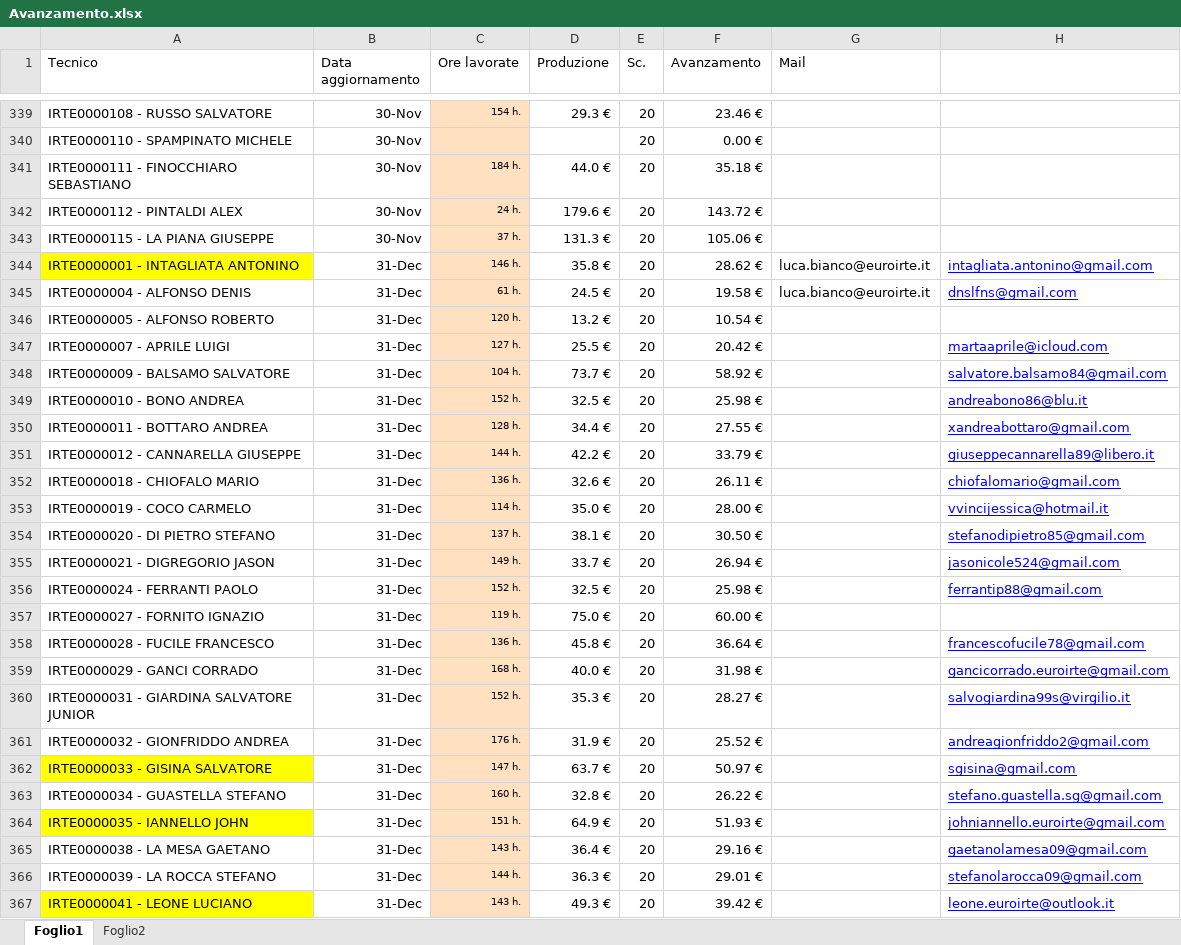
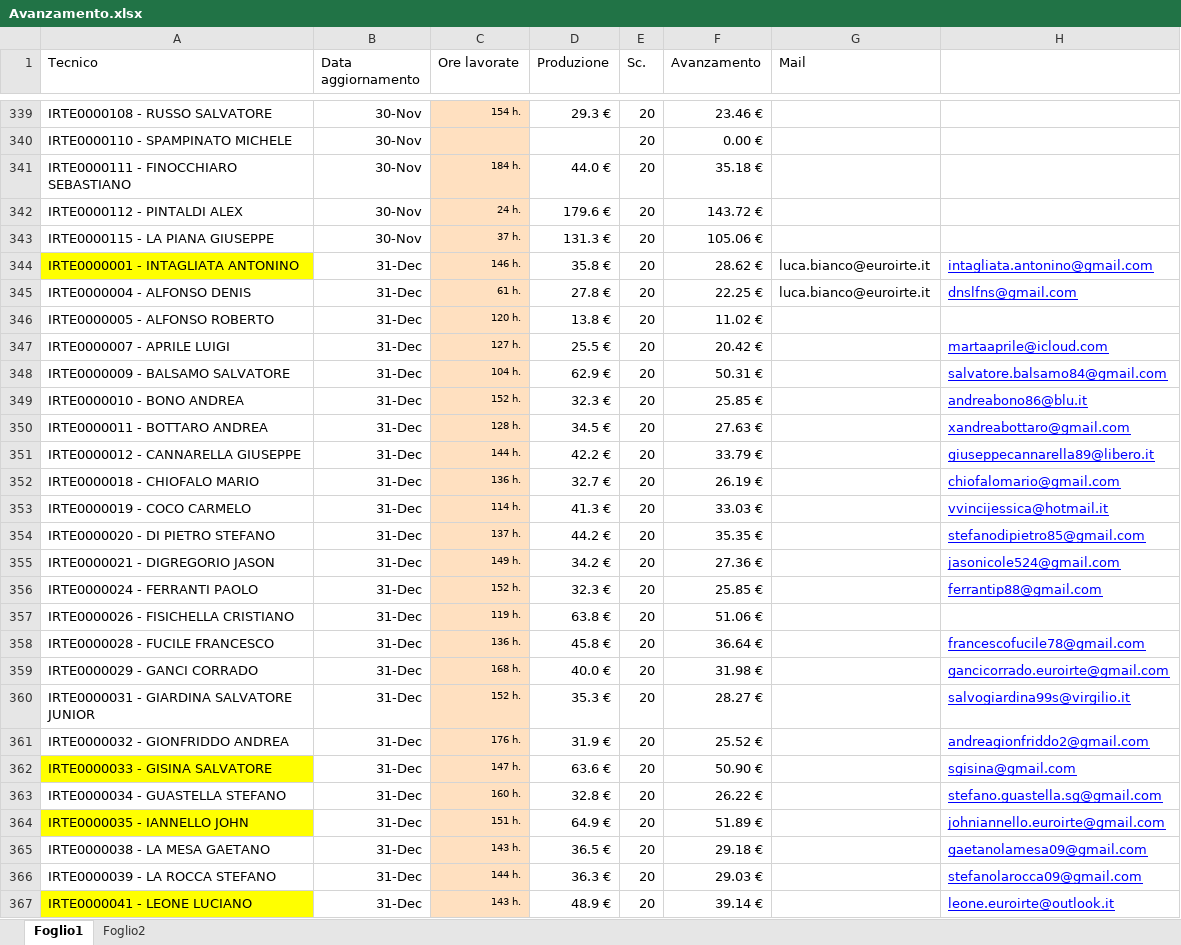
Before and after one commit to lbianco11197/Avanzamento-economico, an Excel workbook: Avanzamento.xlsx, sheet Foglio1, drawn as a sheet; only a part is shown, gaps mark what is left out; values as stored, in another font and other column widths than the file's, no borders; the diff covers the shown part only; the diff names each change by its address in the sheet, - before the commit and + after, or states it on an @@ line.

Commit message:
Aggiornato Avanzamento.xlsx da lbianco via Streamlit

```diff
--- a/Avanzamento.xlsx (sheet Foglio1)
+++ b/Avanzamento.xlsx (sheet Foglio1)
-D345 (Produzione): 24.5 €
+D345 (Produzione): 27.8 €
-F345 (Avanzamento): 19.58 €
+F345 (Avanzamento): 22.25 €
-D346 (Produzione): 13.2 €
+D346 (Produzione): 13.8 €
-F346 (Avanzamento): 10.54 €
+F346 (Avanzamento): 11.02 €
-D348 (Produzione): 73.7 €
+D348 (Produzione): 62.9 €
-F348 (Avanzamento): 58.92 €
+F348 (Avanzamento): 50.31 €
-D349 (Produzione): 32.5 €
+D349 (Produzione): 32.3 €
-F349 (Avanzamento): 25.98 €
+F349 (Avanzamento): 25.85 €
-D350 (Produzione): 34.4 €
+D350 (Produzione): 34.5 €
-F350 (Avanzamento): 27.55 €
+F350 (Avanzamento): 27.63 €
-D352 (Produzione): 32.6 €
+D352 (Produzione): 32.7 €
-F352 (Avanzamento): 26.11 €
+F352 (Avanzamento): 26.19 €
-D353 (Produzione): 35.0 €
+D353 (Produzione): 41.3 €
-F353 (Avanzamento): 28.00 €
+F353 (Avanzamento): 33.03 €
-D354 (Produzione): 38.1 €
+D354 (Produzione): 44.2 €
-F354 (Avanzamento): 30.50 €
+F354 (Avanzamento): 35.35 €
-D355 (Produzione): 33.7 €
+D355 (Produzione): 34.2 €
-F355 (Avanzamento): 26.94 €
+F355 (Avanzamento): 27.36 €
-D356 (Produzione): 32.5 €
+D356 (Produzione): 32.3 €
-F356 (Avanzamento): 25.98 €
+F356 (Avanzamento): 25.85 €
-A357 (Tecnico): IRTE0000027 - FORNITO IGNAZIO
+A357 (Tecnico): IRTE0000026 - FISICHELLA CRISTIANO
-D357 (Produzione): 75.0 €
+D357 (Produzione): 63.8 €
-F357 (Avanzamento): 60.00 €
+F357 (Avanzamento): 51.06 €
-D362 (Produzione): 63.7 €
+D362 (Produzione): 63.6 €
-F362 (Avanzamento): 50.97 €
+F362 (Avanzamento): 50.90 €
-F364 (Avanzamento): 51.93 €
+F364 (Avanzamento): 51.89 €
-D365 (Produzione): 36.4 €
+D365 (Produzione): 36.5 €
-F365 (Avanzamento): 29.16 €
+F365 (Avanzamento): 29.18 €
-F366 (Avanzamento): 29.01 €
+F366 (Avanzamento): 29.03 €
-D367 (Produzione): 49.3 €
+D367 (Produzione): 48.9 €
-F367 (Avanzamento): 39.42 €
+F367 (Avanzamento): 39.14 €
```
Also changed, not shown: 32 edited cells elsewhere in this sheet.
